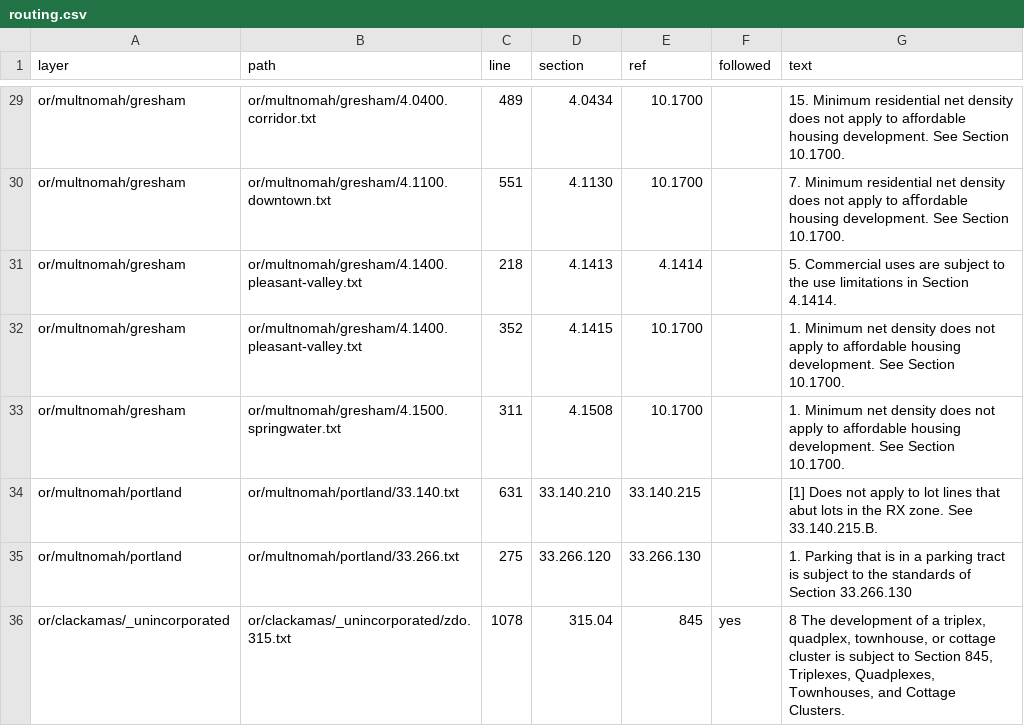
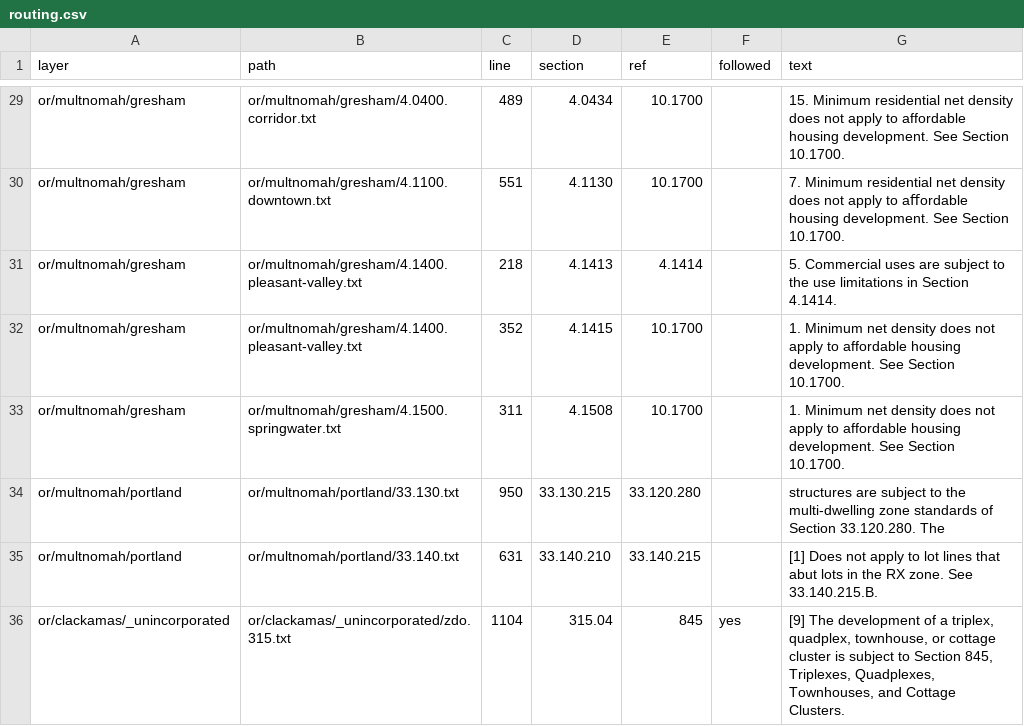
Before and after one commit to hahmlet/vicinitideals, a CSV file: data/flats/routing.csv, drawn as a sheet; only a part is shown, gaps mark what is left out; the diff covers the shown part only.

```diff
--- a/data/flats/routing.csv
+++ b/data/flats/routing.csv
@@ -33,4 +33,4 @@ or/multnomah/gresham,or/multnomah/gresham/4.1400.pleasant-valley.txt,352,4.1415,
 or/multnomah/gresham,or/multnomah/gresham/4.1500.springwater.txt,311,4.1508,10.1700,,1. Minimum net density does not apply to affordable housing development. See Section 10.1700.
+or/multnomah/portland,or/multnomah/portland/33.130.txt,950,33.130.215,33.120.280,,structures are subject to the multi-dwelling zone standards of Section 33.120.280. The
 or/multnomah/portland,or/multnomah/portland/33.140.txt,631,33.140.210,33.140.215,,[1] Does not apply to lot lines that abut lots in the RX zone. See 33.140.215.B.
-or/multnomah/portland,or/multnomah/portland/33.266.txt,275,33.266.120,33.266.130,,1. Parking that is in a parking tract is subject to the standards of Section 33.266.130
-or/clackamas/_unincorporated,or/clackamas/_unincorporated/zdo.315.txt,1078,315.04,845,yes,"8 The development of a triplex, quadplex, townhouse, or cottage cluster is subject to Section 845, Triplexes, Quadplexes, Townhouses, and Cottage Clusters."
+or/clackamas/_unincorporated,or/clackamas/_unincorporated/zdo.315.txt,1104,315.04,845,yes,"[9] The development of a triplex, quadplex, townhouse, or cottage cluster is subject to Section 845, Triplexes, Quadplexes, Townhouses, and Cottage Clusters."
```
Also changed, not shown: 1 added row and 12 edited cells elsewhere in this file, data/flats/crossrefs.csv, 9 other files.
